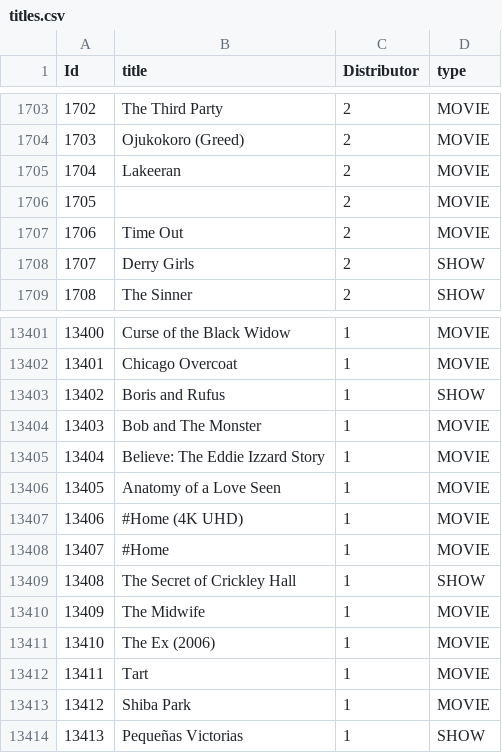
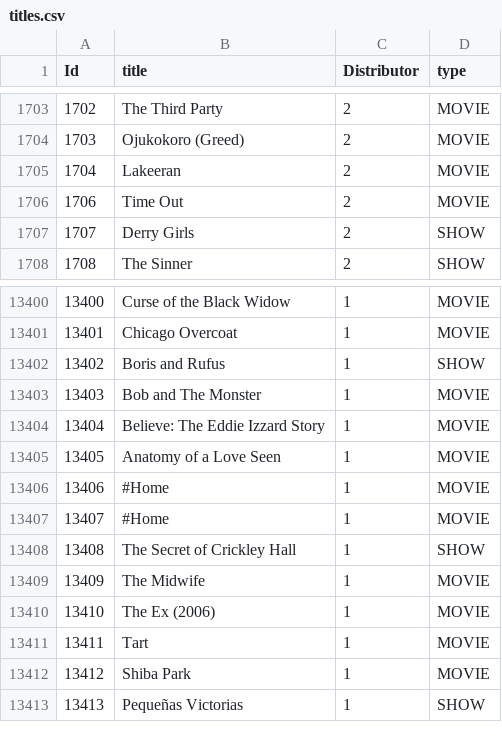
Before and after one commit to Gabito2000/WebIR, a CSV file: data/titles.csv, drawn as a sheet; only a part is shown, gaps mark what is left out.

```diff
--- a/data/titles.csv
+++ b/data/titles.csv
@@ -1705,3 +1705,2 @@ Id;title;Distributor;type
 1704;Lakeeran;2;MOVIE
-1705;;2;MOVIE
 1706;Time Out;2;MOVIE
@@ -13406,3 +13405,3 @@ Id;title;Distributor;type
 13405;Anatomy of a Love Seen;1;MOVIE
-13406;#Home (4K UHD);1;MOVIE
+13406;#Home;1;MOVIE
 13407;#Home;1;MOVIE
```
Also changed, not shown: 2 other files.
